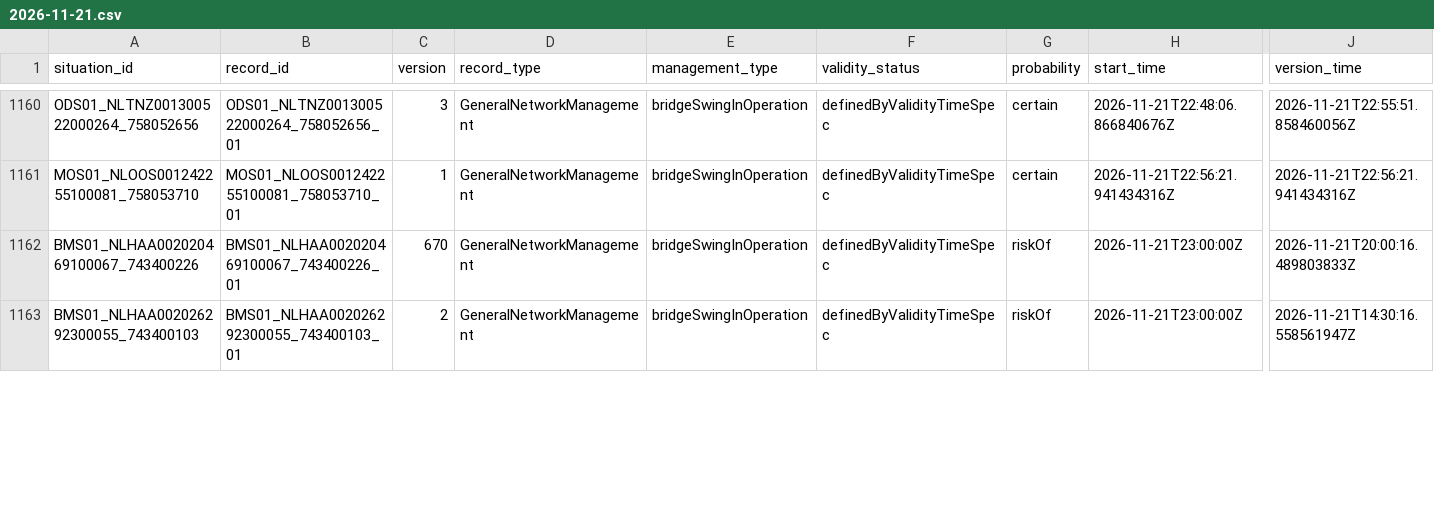
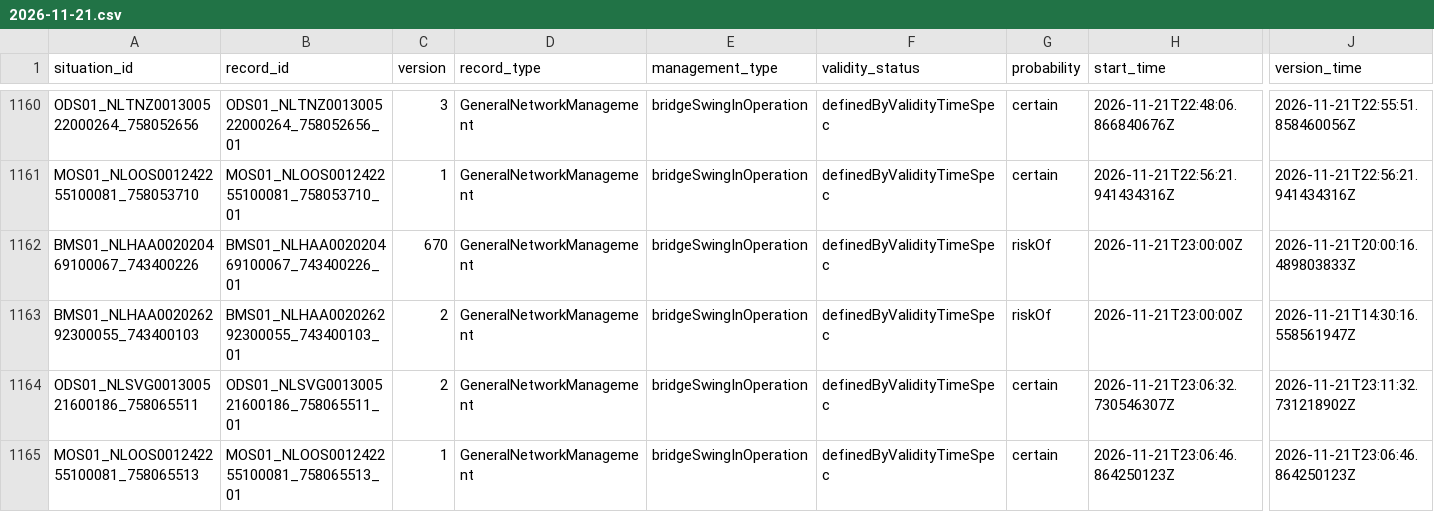
Before and after one commit to jawdat-rana/unexpected-signals, a CSV file: data/bridges/2026/11/2026-11-21.csv, drawn as a sheet; only a part is shown, gaps mark what is left out; rows hold the shown columns only; the diff covers the shown part only; the diff names each change by its address in the sheet, - before the commit and + after, or states it on an @@ line.

```diff
--- a/data/bridges/2026/11/2026-11-21.csv
+++ b/data/bridges/2026/11/2026-11-21.csv
+row 1164: ODS01_NLSVG001300521600186_758065511 | ODS01_NLSVG001300521600186_758065511_01 | 2 | GeneralNetworkManagement | bridgeSwingInOperation | definedByValidityTimeSpec | certain | 2026-11-21T23:06:32.730546307Z | 2026-11-21T23:11:32.731218902Z
+row 1165: MOS01_NLOOS001242255100081_758065513 | MOS01_NLOOS001242255100081_758065513_01 | 1 | GeneralNetworkManagement | bridgeSwingInOperation | definedByValidityTimeSpec | certain | 2026-11-21T23:06:46.864250123Z | 2026-11-21T23:06:46.864250123Z
```
Also changed, not shown: 1 added row and 11 edited cells elsewhere in this file, data/bridges/2026/11/2026-11-19.csv, data/bridges/2026/11/2026-11-20.csv, 2 other files.
